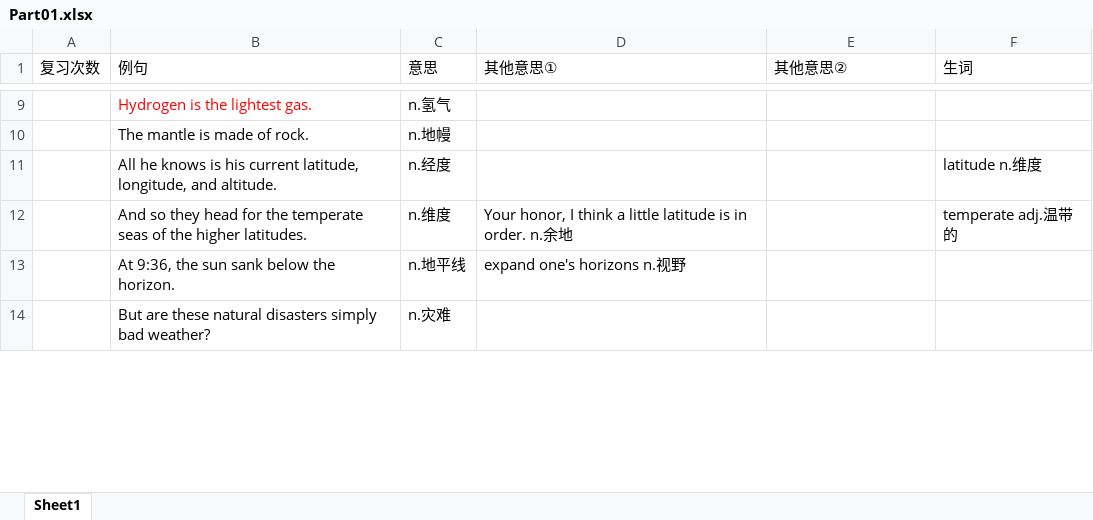
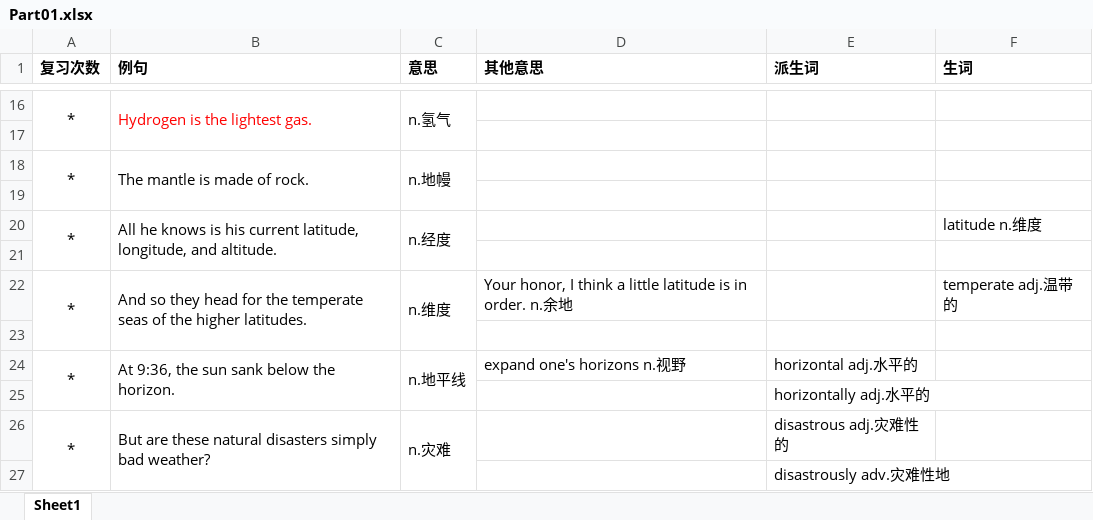
Before and after one commit to gitEast/forGreaterGood, an Excel workbook: IELTS/vocabulary/Part01.xlsx, sheet Sheet1, drawn as a sheet; only a part is shown, gaps mark what is left out; values as stored, in another font and other column widths than the file's, no borders; removed rows and columns are numbered as before the commit, all else as after; the diff covers the shown part only; the diff names each change by its address in the sheet, - before the commit and + after, or states it on an @@ line.

```diff
--- a/IELTS/vocabulary/Part01.xlsx (sheet Sheet1)
+++ b/IELTS/vocabulary/Part01.xlsx (sheet Sheet1)
-A1:F1 bold: off
+A1:F1 bold: on
-D1: 其他意思①
+D1: 其他意思
-E1: 其他意思②
+E1: 派生词
-A16 (复习次数): (empty)
+A16 (复习次数): *
+A16:A17 merged
+B16:B17 merged
+C16:C17 merged
+row 17: (empty)
-A18 (复习次数): (empty)
+A18 (复习次数): *
+A18:A19 merged
+B18:B19 merged
+C18:C19 merged
+row 19: (empty)
-A20 (复习次数): (empty)
+A20 (复习次数): *
+A20:A21 merged
+B20:B21 merged
+C20:C21 merged
+row 21: (empty)
-A22 (复习次数): (empty)
+A22 (复习次数): *
+A22:A23 merged
+B22:B23 merged
+C22:C23 merged
+row 23: (empty)
-A24 (复习次数): (empty)
+A24 (复习次数): *
+A24:A25 merged
+B24:B25 merged
+C24:C25 merged
-E24 (派生词): (empty)
+E24 (派生词): horizontal adj.水平的
-row 14:  | But are these natural disasters simply bad weather? | n.灾难
+row 25:  |  |  |  | horizontally adj.水平的
+row 26: * | But are these natural disasters simply bad weather? | n.灾难 |  | disastrous adj.灾难性的
+row 27:  |  |  |  | disastrously adv.灾难性地
```
Also changed, not shown: 28 added rows, 13 edited cells and merged cells elsewhere in this sheet.
